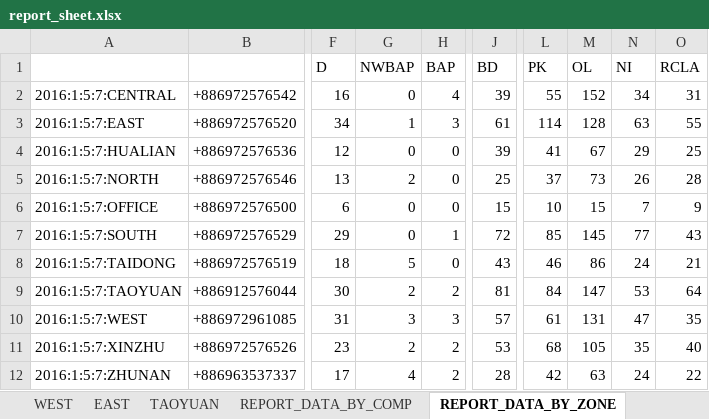
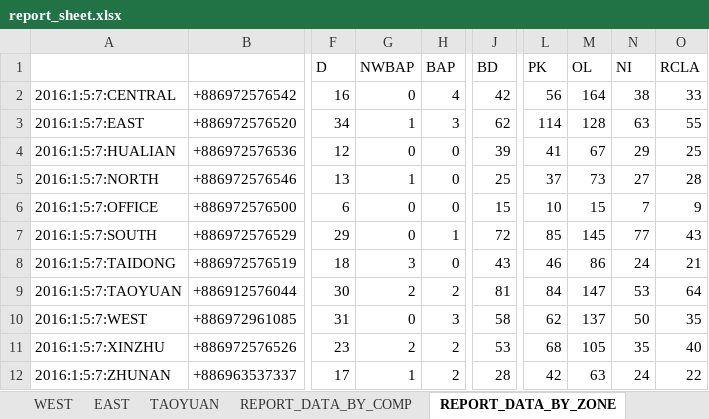
Before and after one commit to taiwantaipeimission/ARPS, an Excel workbook: report/Debug/report_sheet.xlsx, sheet REPORT_DATA_BY_ZONE, drawn as a sheet; only a part is shown, gaps mark what is left out; values as stored, in another font and other column widths than the file's, no borders; the diff names each change by its address in the sheet, - before the commit and + after, or states it on an @@ line.

```diff
--- a/report/Debug/report_sheet.xlsx (sheet REPORT_DATA_BY_ZONE)
+++ b/report/Debug/report_sheet.xlsx (sheet REPORT_DATA_BY_ZONE)
-J2 (BD): 39
+J2 (BD): 42
-L2 (PK): 55
+L2 (PK): 56
-M2 (OL): 152
+M2 (OL): 164
-N2 (NI): 34
+N2 (NI): 38
-O2 (RCLA): 31
+O2 (RCLA): 33
-J3 (BD): 61
+J3 (BD): 62
-G5 (NWBAP): 2
+G5 (NWBAP): 1
-N5 (NI): 26
+N5 (NI): 27
-G8 (NWBAP): 5
+G8 (NWBAP): 3
-G10 (NWBAP): 3
+G10 (NWBAP): 0
-J10 (BD): 57
+J10 (BD): 58
-L10 (PK): 61
+L10 (PK): 62
-M10 (OL): 131
+M10 (OL): 137
-N10 (NI): 47
+N10 (NI): 50
-G12 (NWBAP): 4
+G12 (NWBAP): 1
```
Also changed, not shown: sheet MISSION_TOTALS, sheet CENTRAL, sheet WEST, sheet NORTH, sheet ZHUNAN, sheet TAIDONG, 2 more sheets, hidden cells, 5 other files.
